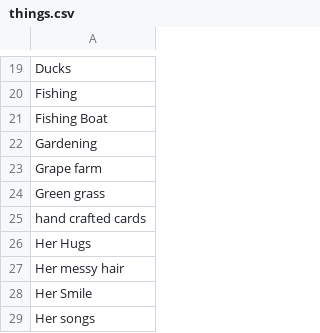
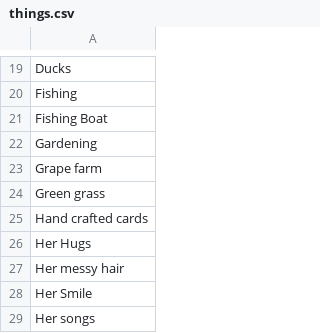
Before and after one commit to shajanjp/makes-me-happy, a CSV file: _data/things.csv, drawn as a sheet; only a part is shown, gaps mark what is left out.

```diff
--- a/_data/things.csv
+++ b/_data/things.csv
@@ -24,3 +24,3 @@ Grape farm
 Green grass
-hand crafted cards
+Hand crafted cards
 Her Hugs
```
Also changed, not shown: 2 other files.
